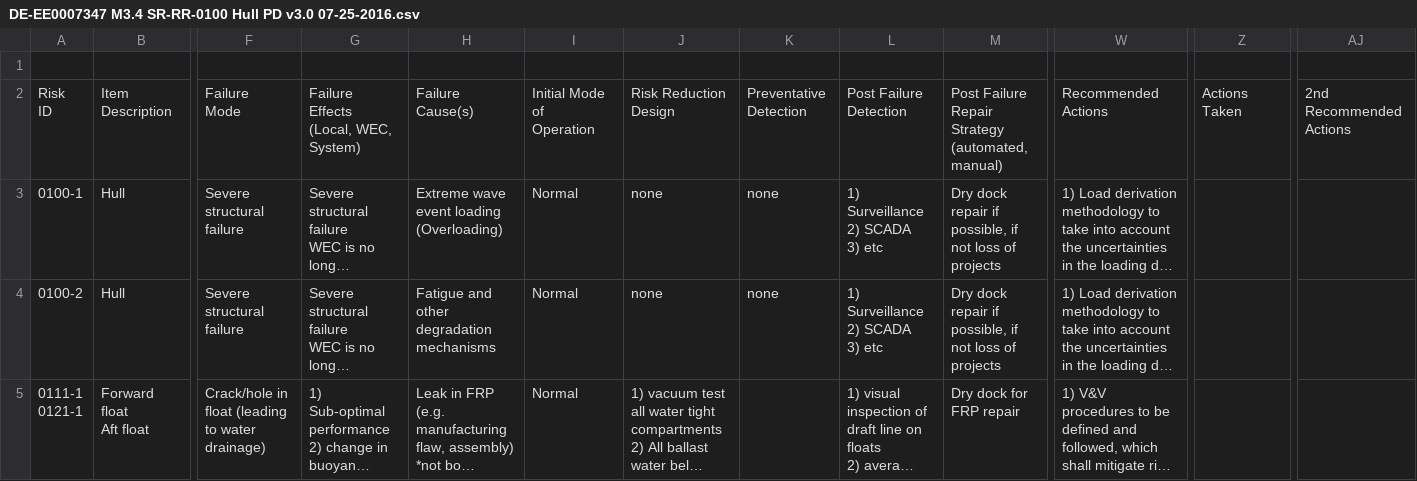
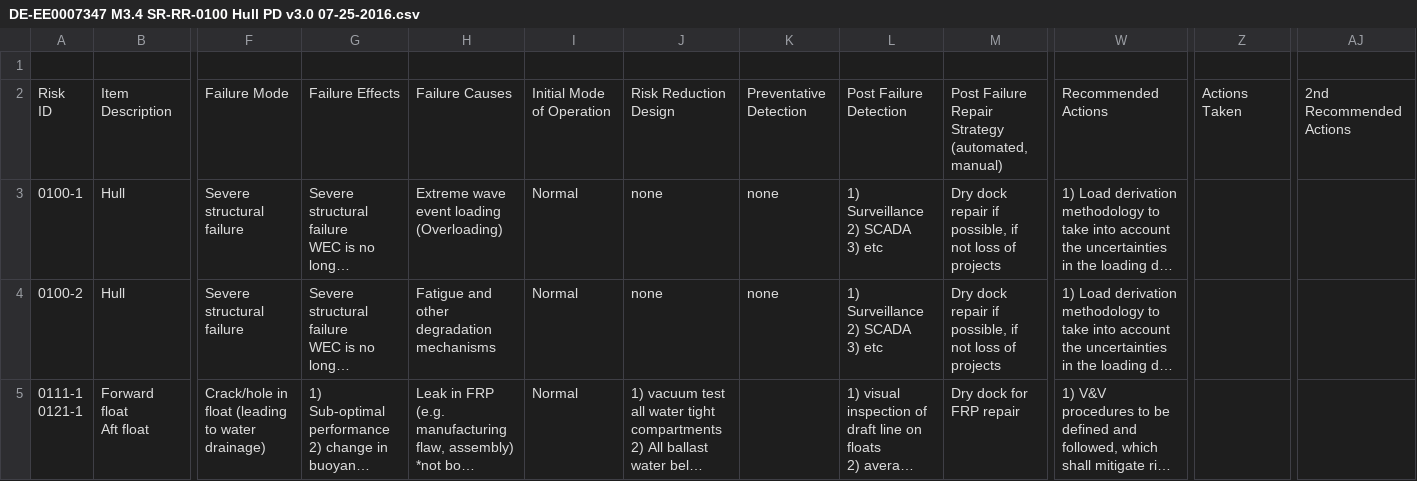
Before and after one commit to DoTorr/UCF, a CSV file: DE-EE0007347 M3.4 SR-RR-0100 Hull PD v3.0 07-25-2016.csv, drawn as a sheet; only a part is shown, gaps mark what is left out; long unchanged cells end in …; ↵ is a line break in a cell; the diff covers the shown part only; the diff names each change by its address in the sheet, - before the commit and + after, or states it on an @@ line.

Commit message:
Update DE-EE0007347 M3.4 SR-RR-0100 Hull PD v3.0 07-25-2016.csv

```diff
--- a/DE-EE0007347 M3.4 SR-RR-0100 Hull PD v3.0 07-25-2016.csv
+++ b/DE-EE0007347 M3.4 SR-RR-0100 Hull PD v3.0 07-25-2016.csv
-B2: Item ↵ Description
+B2: Item Description
-F2: Failure ↵ Mode
+F2: Failure Mode
-G2: Failure ↵ Effects ↵ (Local, WEC, System)
+G2: Failure Effects
-H2: Failure ↵ Cause(s)
+H2: Failure Causes
-I2: Initial Mode ↵ of ↵ Operation
+I2: Initial Mode of Operation
-J2: Risk Reduction ↵ Design
+J2: Risk Reduction Design
-K2: Preventative ↵ Detection
+K2: Preventative Detection
-L2: Post Failure ↵ Detection
+L2: Post Failure Detection
-M2: …(automated, manual)
+M2: …(automated, manual)
-W2: Recommended ↵ Actions
+W2: Recommended Actions
-Z2: Actions ↵ Taken
+Z2: Actions Taken
-AJ2: 2nd Recommended ↵ Actions
+AJ2: 2nd Recommended Actions
```
Also changed, not shown: 3 edited cells elsewhere in this file.
